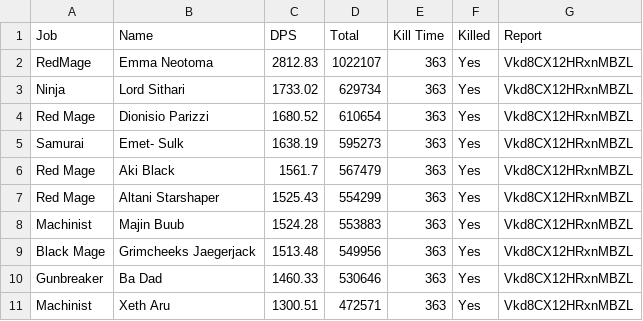
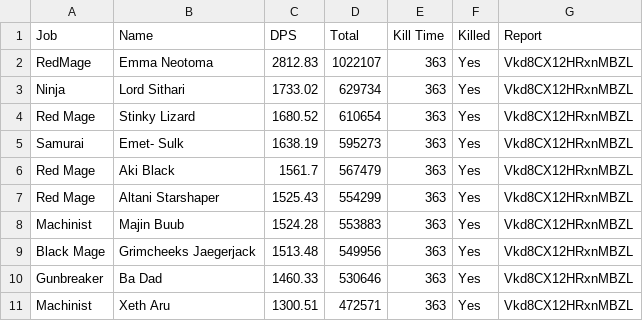
Before and after one commit to Eureka-Stats/eureka-stats.github.io, a CSV file: _data/reports/Vkd8CX12HRxnMBZL/finals/avdamage.csv, drawn as a sheet; only a part is shown.

```diff
--- a/_data/reports/Vkd8CX12HRxnMBZL/finals/avdamage.csv
+++ b/_data/reports/Vkd8CX12HRxnMBZL/finals/avdamage.csv
@@ -3,3 +3,3 @@ RedMage,Emma Neotoma,2812.83,1022107,363,Yes,Vkd8CX12HRxnMBZL
 Ninja,Lord Sithari,1733.02,629734,363,Yes,Vkd8CX12HRxnMBZL
-Red Mage,Dionisio Parizzi,1680.52,610654,363,Yes,Vkd8CX12HRxnMBZL
+Red Mage,Stinky Lizard,1680.52,610654,363,Yes,Vkd8CX12HRxnMBZL
 Samurai,Emet- Sulk,1638.19,595273,363,Yes,Vkd8CX12HRxnMBZL
```
Also changed, not shown: 2 other files.
